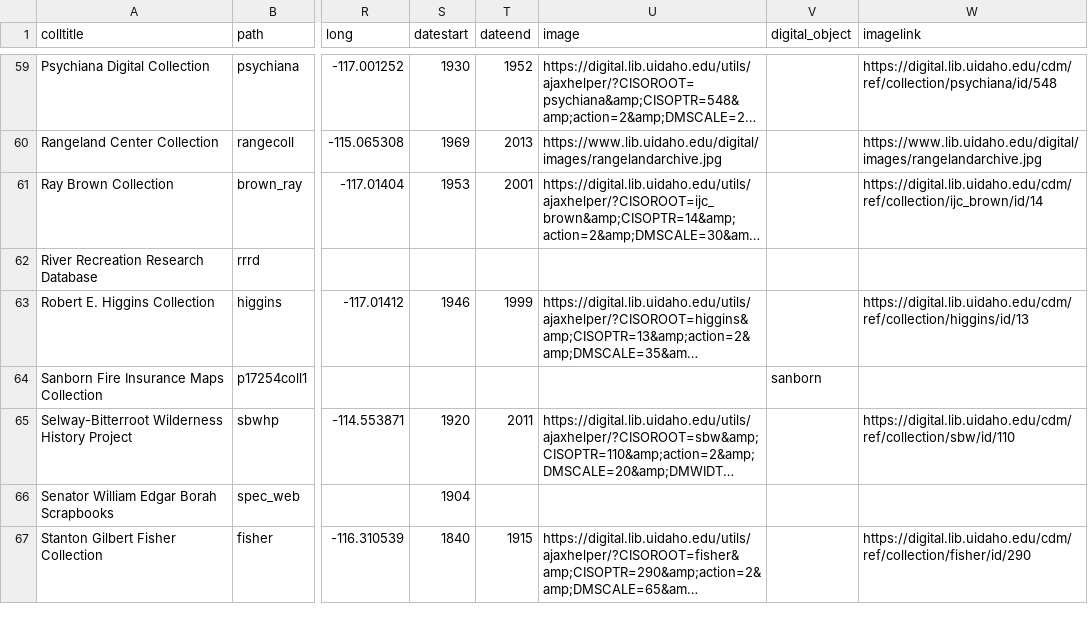
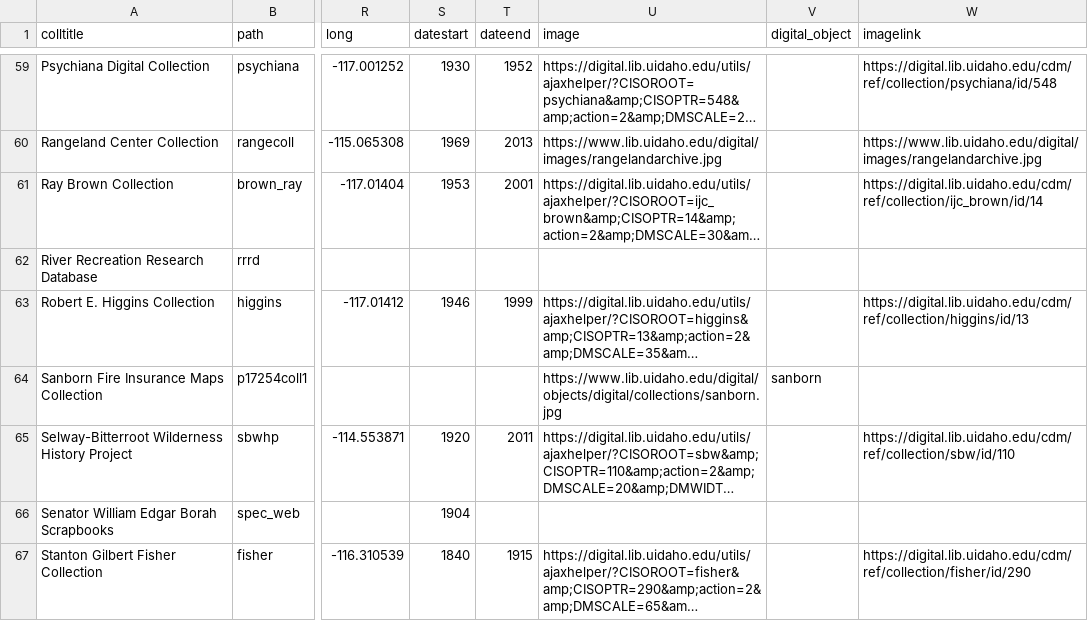
Before and after one commit to uidaholib/digital_source, a CSV file: _data/digital_all_collections.csv, drawn as a sheet; only a part is shown, gaps mark what is left out; long unchanged cells end in …; the diff covers the shown part only; the diff names each change by its address in the sheet, - before the commit and + after, or states it on an @@ line.

Commit message:
new image links

```diff
--- a/_data/digital_all_collections.csv
+++ b/_data/digital_all_collections.csv
-U64 (image): (empty)
+U64 (image): https://www.lib.uidaho.edu/digital/objects/digital/collections/sanborn.jpg
```
Also changed, not shown: 9 edited cells elsewhere in this file.
